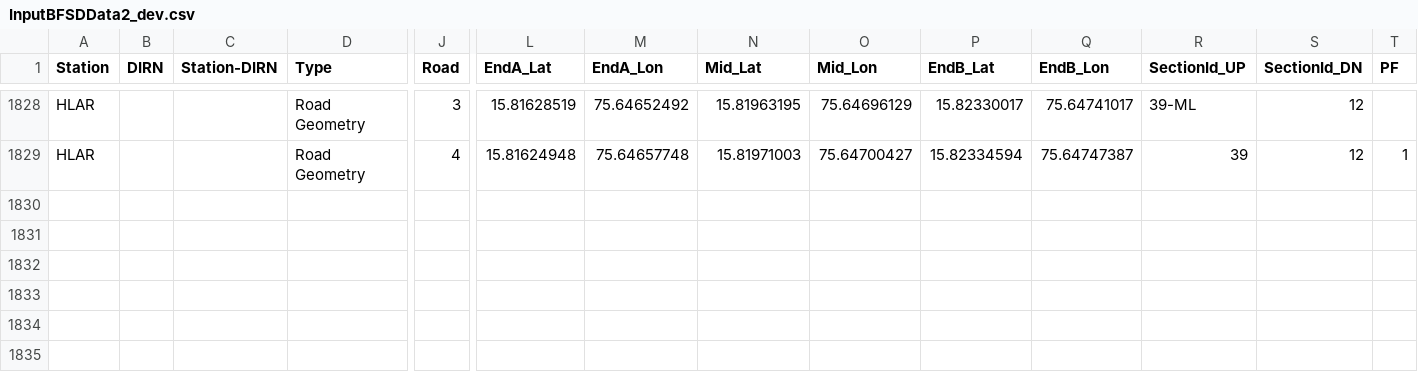
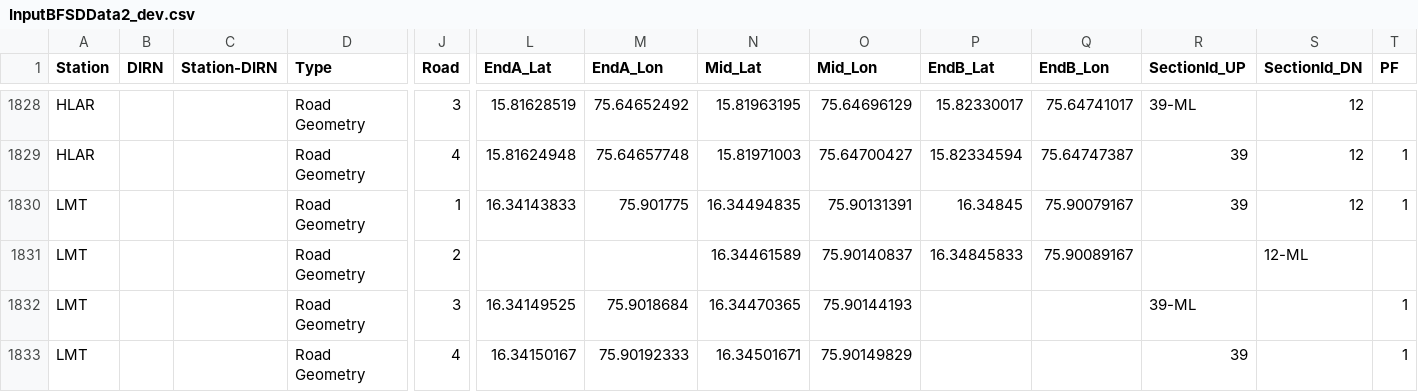
Before and after one commit to SanthoshBanala/SPM-OFFICE, a CSV file: InputBFSDData2_dev.csv, drawn as a sheet; only a part is shown, gaps mark what is left out; rows hold the shown columns only; the diff names each change by its address in the sheet, - before the commit and + after, or states it on an @@ line.

Commit message:
LMT ROADS ADDED

```diff
--- a/InputBFSDData2_dev.csv
+++ b/InputBFSDData2_dev.csv
+row 1830: LMT |  |  | Road Geometry | 1 | 16.34143833 | 75.901775 | 16.34494835 | 75.90131391 | 16.34845 | 75.90079167 | 39 | 12 | 1
+row 1831: LMT |  |  | Road Geometry | 2 |  |  | 16.34461589 | 75.90140837 | 16.34845833 | 75.90089167 |  | 12-ML
+row 1832: LMT |  |  | Road Geometry | 3 | 16.34149525 | 75.9018684 | 16.34470365 | 75.90144193 |  |  | 39-ML |  | 1
+row 1833: LMT |  |  | Road Geometry | 4 | 16.34150167 | 75.90192333 | 16.34501671 | 75.90149829 |  |  | 39 |  | 1
```
